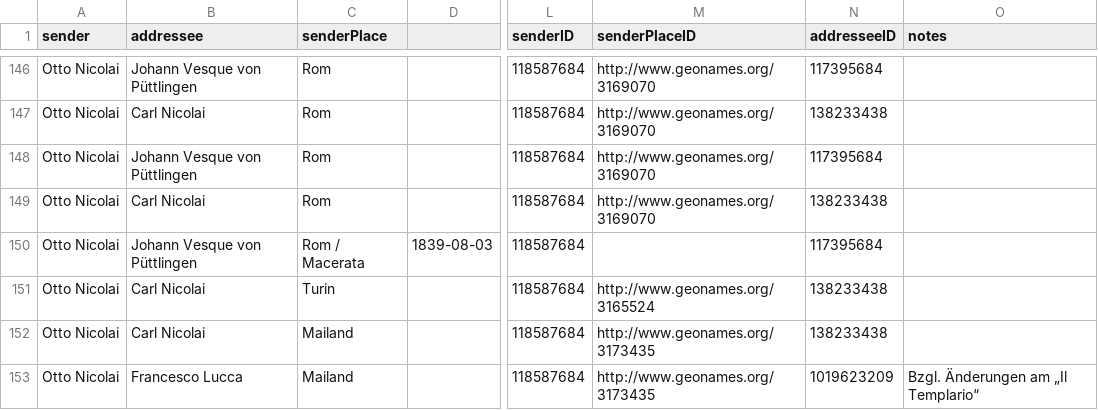
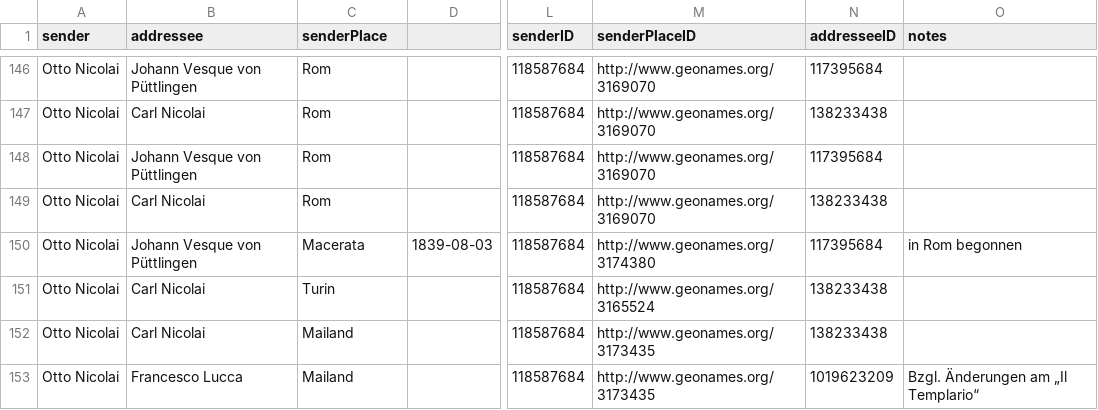
Before and after one commit to rettinghaus/NicolaiLetters, a CSV file: NicolaiLetters.csv, drawn as a sheet; only a part is shown, gaps mark what is left out; the diff names each change by its address in the sheet, - before the commit and + after, or states it on an @@ line.

```diff
--- a/NicolaiLetters.csv
+++ b/NicolaiLetters.csv
-C150 (senderPlace): Rom / Macerata
+C150 (senderPlace): Macerata
-M150 (senderPlaceID): (empty)
+M150 (senderPlaceID): http://www.geonames.org/3174380
-O150 (notes): (empty)
+O150 (notes): in Rom begonnen
```
Also changed, not shown: 1 other file.
